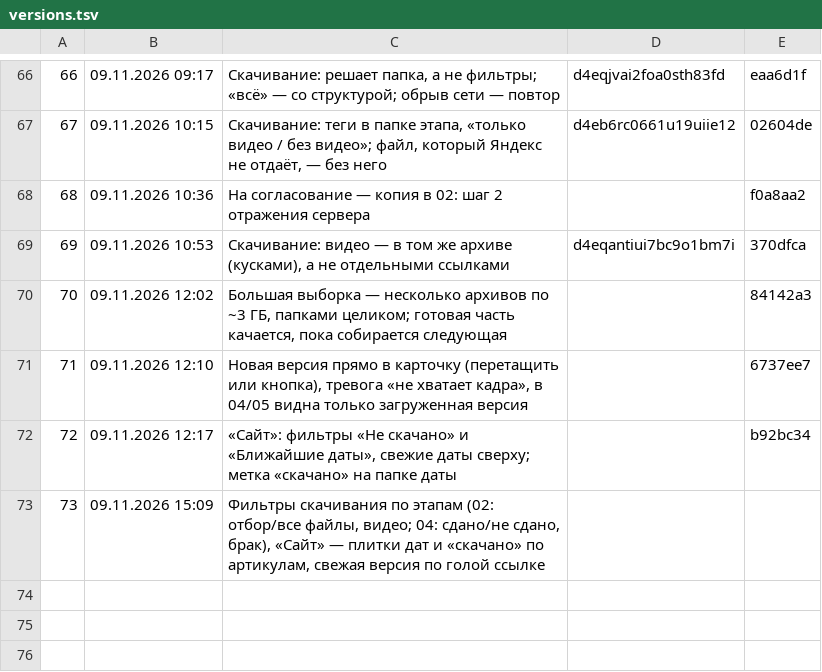
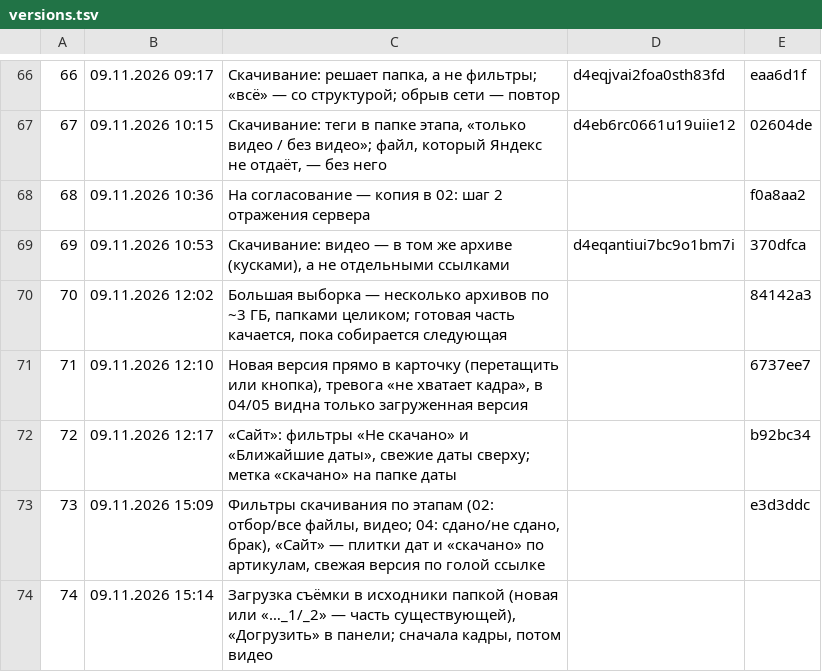
Before and after one commit to barinskim-cmyk/content-pulse, a TSV file: tools/versions.tsv, drawn as a sheet; only a part is shown, gaps mark what is left out.

```diff
--- a/tools/versions.tsv
+++ b/tools/versions.tsv
@@ -72,2 +72,3 @@
 72	09.11.2026 12:17	«Сайт»: фильтры «Не скачано» и «Ближайшие даты», свежие даты сверху; метка «скачано» на папке даты		b92bc34
-73	09.11.2026 15:09	Фильтры скачивания по этапам (02: отбор/все файлы, видео; 04: сдано/не сдано, брак), «Сайт» — плитки дат и «скачано» по артикулам, свежая версия по голой ссылке		
+73	09.11.2026 15:09	Фильтры скачивания по этапам (02: отбор/все файлы, видео; 04: сдано/не сдано, брак), «Сайт» — плитки дат и «скачано» по артикулам, свежая версия по голой ссылке		e3d3ddc
+74	09.11.2026 15:14	Загрузка съёмки в исходники папкой (новая или «…_1/_2» — часть существующей), «Догрузить» в панели; сначала кадры, потом видео		
```
Also changed, not shown: 6 other files.
